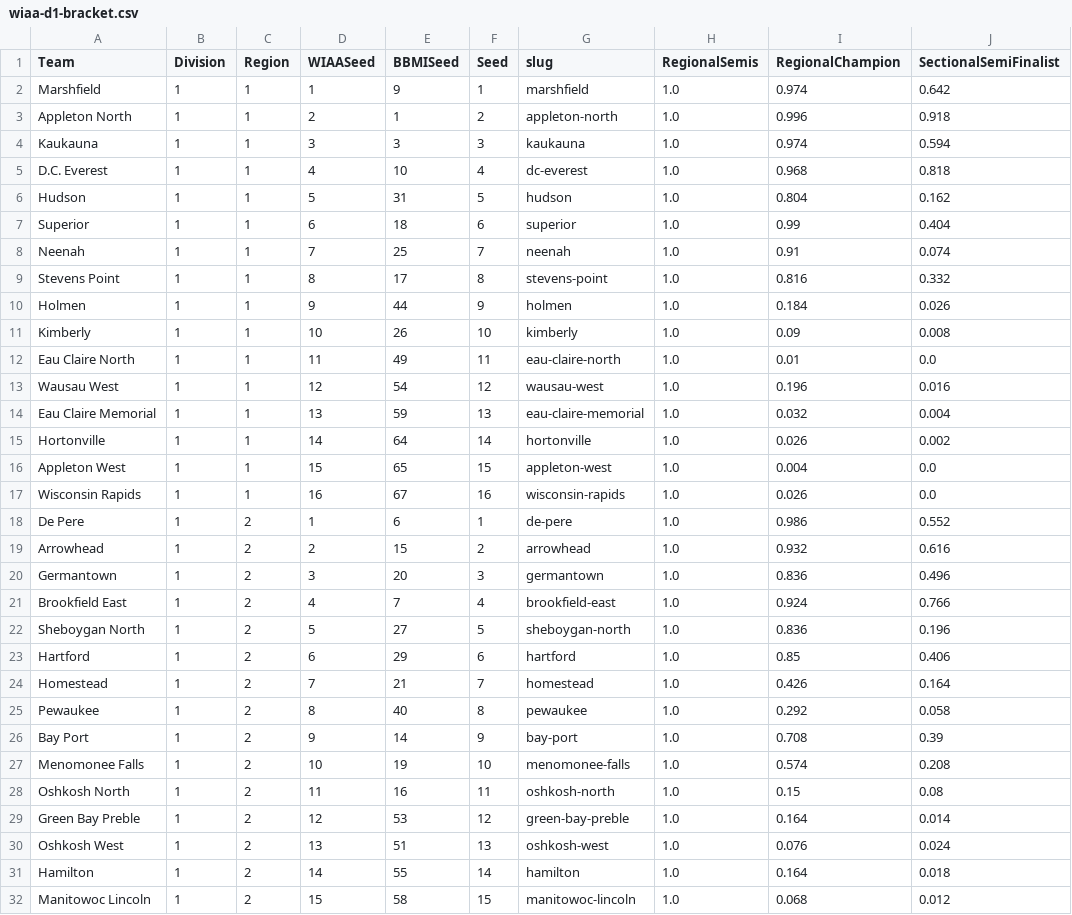
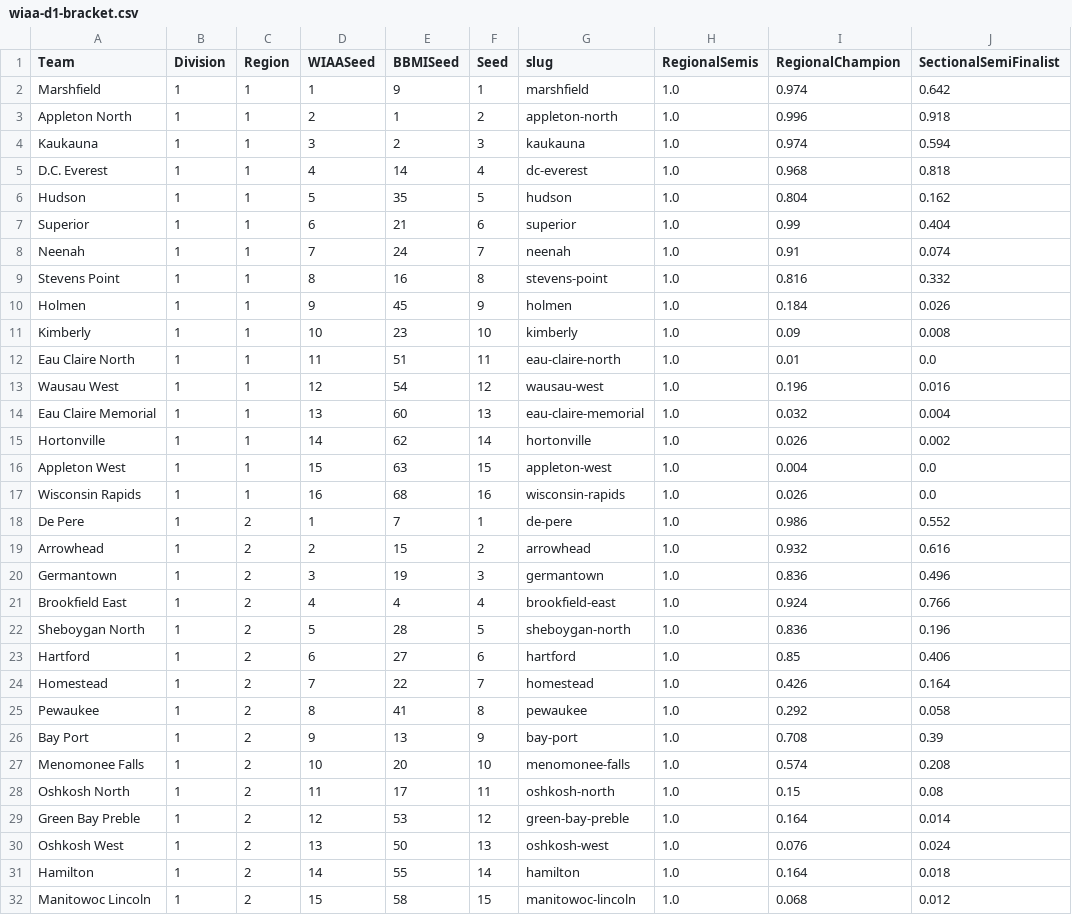
Before and after one commit to andrewbrantner-wq/bbmi, a CSV file: src/data/wiaa-seeding/wiaa-d1-bracket.csv, drawn as a sheet; only a part is shown; the diff covers the shown part only; the diff names each change by its address in the sheet, - before the commit and + after, or states it on an @@ line.

```diff
--- a/src/data/wiaa-seeding/wiaa-d1-bracket.csv
+++ b/src/data/wiaa-seeding/wiaa-d1-bracket.csv
-E4 (BBMISeed): 3
+E4 (BBMISeed): 2
-E5 (BBMISeed): 10
+E5 (BBMISeed): 14
-E6 (BBMISeed): 31
+E6 (BBMISeed): 35
-E7 (BBMISeed): 18
+E7 (BBMISeed): 21
-E8 (BBMISeed): 25
+E8 (BBMISeed): 24
-E9 (BBMISeed): 17
+E9 (BBMISeed): 16
-E10 (BBMISeed): 44
+E10 (BBMISeed): 45
-E11 (BBMISeed): 26
+E11 (BBMISeed): 23
-E12 (BBMISeed): 49
+E12 (BBMISeed): 51
-E14 (BBMISeed): 59
+E14 (BBMISeed): 60
-E15 (BBMISeed): 64
+E15 (BBMISeed): 62
-E16 (BBMISeed): 65
+E16 (BBMISeed): 63
-E17 (BBMISeed): 67
+E17 (BBMISeed): 68
-E18 (BBMISeed): 6
+E18 (BBMISeed): 7
-E20 (BBMISeed): 20
+E20 (BBMISeed): 19
-E21 (BBMISeed): 7
+E21 (BBMISeed): 4
-E22 (BBMISeed): 27
+E22 (BBMISeed): 28
-E23 (BBMISeed): 29
+E23 (BBMISeed): 27
-E24 (BBMISeed): 21
+E24 (BBMISeed): 22
-E25 (BBMISeed): 40
+E25 (BBMISeed): 41
-E26 (BBMISeed): 14
+E26 (BBMISeed): 13
-E27 (BBMISeed): 19
+E27 (BBMISeed): 20
-E28 (BBMISeed): 16
+E28 (BBMISeed): 17
-E30 (BBMISeed): 51
+E30 (BBMISeed): 50
```
Also changed, not shown: 25 edited cells elsewhere in this file, src/data/betting-lines/games.csv, src/data/ncaa-team/ncaa-scores.csv, 24 other files.
